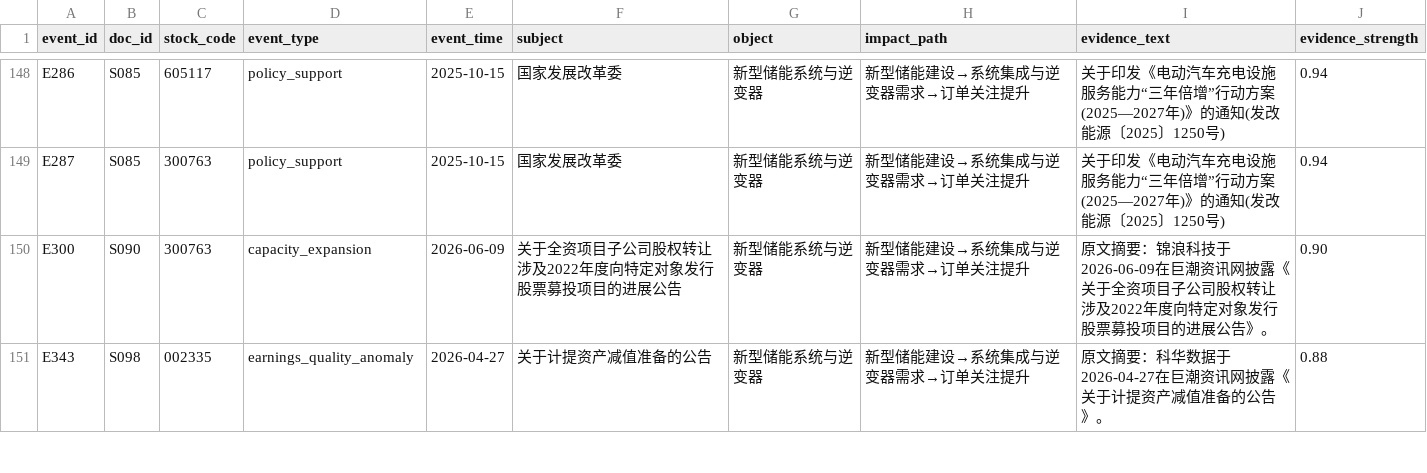
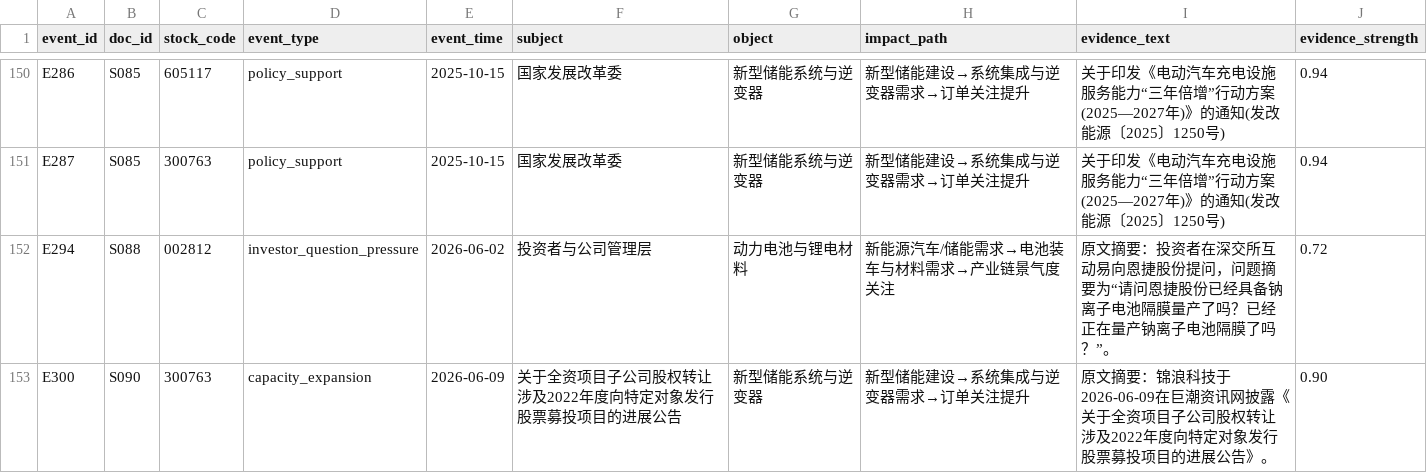
Before and after one commit to chiiiiiiing/Gonghangbei, a CSV file: data/sample/events.csv, drawn as a sheet; only a part is shown, gaps mark what is left out; the shorter side is filled out with more unchanged rows; the diff covers the shown part only.

```diff
--- a/data/sample/events.csv
+++ b/data/sample/events.csv
@@ -149,2 +151,3 @@ E286,S085,605117,policy_support,2025-10-15,国家发展改革委,新型储能系
 E287,S085,300763,policy_support,2025-10-15,国家发展改革委,新型储能系统与逆变器,新型储能建设→系统集成与逆变器需求→订单关注提升,关于印发《电动汽车充电设施服务能力“三年倍增”行动方案(2025—2027年)》的通知(发改能源〔2025〕1250号),0.94
+E294,S088,002812,investor_question_pressure,2026-06-02,投资者与公司管理层,动力电池与锂电材料,新能源汽车/储能需求→电池装车与材料需求→产业链景气度关注,原文摘要：投资者在深交所互动易向恩捷股份提问，问题摘要为“请问恩捷股份已经具备钠离子电池隔膜量产了吗？已经正在量产钠离子电池隔膜了吗？”。,0.72
 E300,S090,300763,capacity_expansion,2026-06-09,关于全资项目子公司股权转让涉及2022年度向特定对象发行股票募投项目的进展公告,新型储能系统与逆变器,新型储能建设→系统集成与逆变器需求→订单关注提升,原文摘要：锦浪科技于2026-06-09在巨潮资讯网披露《关于全资项目子公司股权转让涉及2022年度向特定对象发行股票募投项目的进展公告》。,0.90
```
Also changed, not shown: 3 added rows elsewhere in this file, data/sample/backtest_metrics.csv, data/sample/event_forward_returns.csv, 28 other files.
